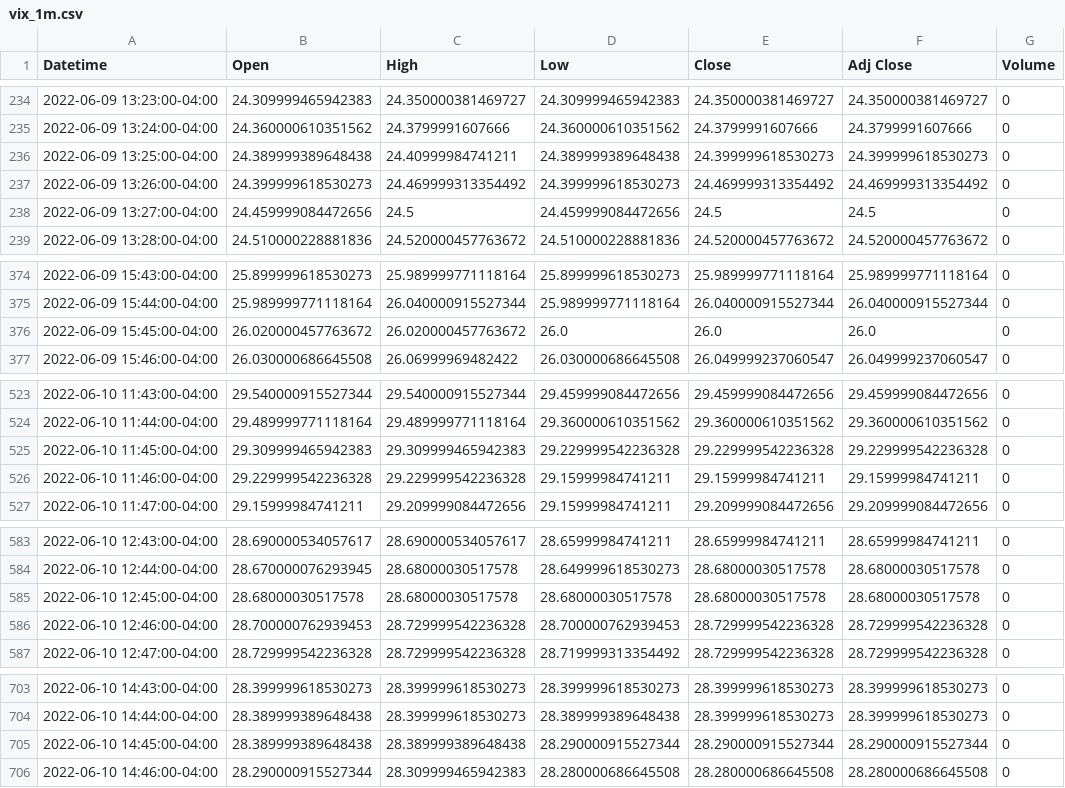
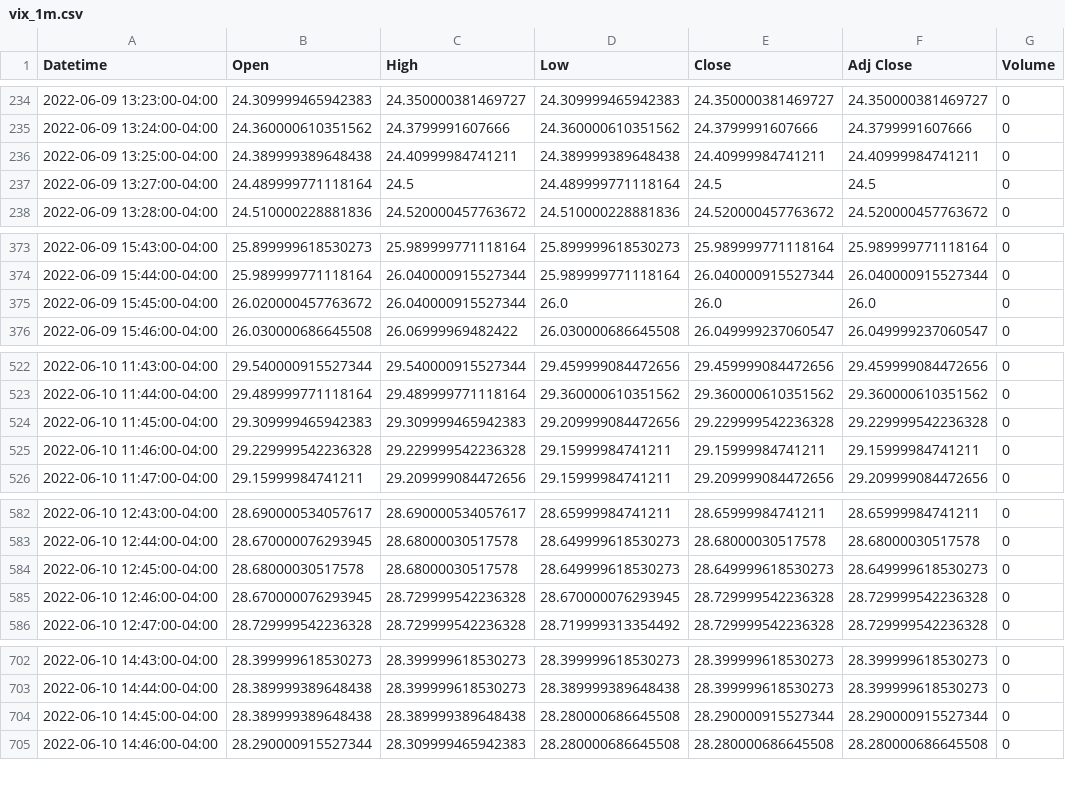
Before and after one commit to patorn/invest-data, a CSV file: data/vix_1m.csv, drawn as a sheet; only a part is shown, gaps mark what is left out.

```diff
--- a/data/vix_1m.csv
+++ b/data/vix_1m.csv
@@ -235,5 +235,4 @@ Datetime,Open,High,Low,Close,Adj Close,Volume
 2022-06-09 13:24:00-04:00,24.360000610351562,24.3799991607666,24.360000610351562,24.3799991607666,24.3799991607666,0
-2022-06-09 13:25:00-04:00,24.389999389648438,24.40999984741211,24.389999389648438,24.399999618530273,24.399999618530273,0
-2022-06-09 13:26:00-04:00,24.399999618530273,24.469999313354492,24.399999618530273,24.469999313354492,24.469999313354492,0
-2022-06-09 13:27:00-04:00,24.459999084472656,24.5,24.459999084472656,24.5,24.5,0
+2022-06-09 13:25:00-04:00,24.389999389648438,24.40999984741211,24.389999389648438,24.40999984741211,24.40999984741211,0
+2022-06-09 13:27:00-04:00,24.489999771118164,24.5,24.489999771118164,24.5,24.5,0
 2022-06-09 13:28:00-04:00,24.510000228881836,24.520000457763672,24.510000228881836,24.520000457763672,24.520000457763672,0
@@ -375,3 +374,3 @@ Datetime,Open,High,Low,Close,Adj Close,Volume
 2022-06-09 15:44:00-04:00,25.989999771118164,26.040000915527344,25.989999771118164,26.040000915527344,26.040000915527344,0
-2022-06-09 15:45:00-04:00,26.020000457763672,26.020000457763672,26.0,26.0,26.0,0
+2022-06-09 15:45:00-04:00,26.020000457763672,26.040000915527344,26.0,26.0,26.0,0
 2022-06-09 15:46:00-04:00,26.030000686645508,26.06999969482422,26.030000686645508,26.049999237060547,26.049999237060547,0
@@ -524,3 +523,3 @@ Datetime,Open,High,Low,Close,Adj Close,Volume
 2022-06-10 11:44:00-04:00,29.489999771118164,29.489999771118164,29.360000610351562,29.360000610351562,29.360000610351562,0
-2022-06-10 11:45:00-04:00,29.309999465942383,29.309999465942383,29.229999542236328,29.229999542236328,29.229999542236328,0
+2022-06-10 11:45:00-04:00,29.309999465942383,29.309999465942383,29.209999084472656,29.229999542236328,29.229999542236328,0
 2022-06-10 11:46:00-04:00,29.229999542236328,29.229999542236328,29.15999984741211,29.15999984741211,29.15999984741211,0
@@ -584,4 +583,4 @@ Datetime,Open,High,Low,Close,Adj Close,Volume
 2022-06-10 12:44:00-04:00,28.670000076293945,28.68000030517578,28.649999618530273,28.68000030517578,28.68000030517578,0
-2022-06-10 12:45:00-04:00,28.68000030517578,28.68000030517578,28.68000030517578,28.68000030517578,28.68000030517578,0
-2022-06-10 12:46:00-04:00,28.700000762939453,28.729999542236328,28.700000762939453,28.729999542236328,28.729999542236328,0
+2022-06-10 12:45:00-04:00,28.68000030517578,28.68000030517578,28.649999618530273,28.649999618530273,28.649999618530273,0
+2022-06-10 12:46:00-04:00,28.670000076293945,28.729999542236328,28.670000076293945,28.729999542236328,28.729999542236328,0
 2022-06-10 12:47:00-04:00,28.729999542236328,28.729999542236328,28.719999313354492,28.729999542236328,28.729999542236328,0
@@ -704,3 +703,3 @@ Datetime,Open,High,Low,Close,Adj Close,Volume
 2022-06-10 14:44:00-04:00,28.389999389648438,28.399999618530273,28.389999389648438,28.399999618530273,28.399999618530273,0
-2022-06-10 14:45:00-04:00,28.389999389648438,28.389999389648438,28.290000915527344,28.290000915527344,28.290000915527344,0
+2022-06-10 14:45:00-04:00,28.389999389648438,28.389999389648438,28.280000686645508,28.290000915527344,28.290000915527344,0
 2022-06-10 14:46:00-04:00,28.290000915527344,28.309999465942383,28.280000686645508,28.280000686645508,28.280000686645508,0
```
Also changed, not shown: data/vvix_1m.csv.
